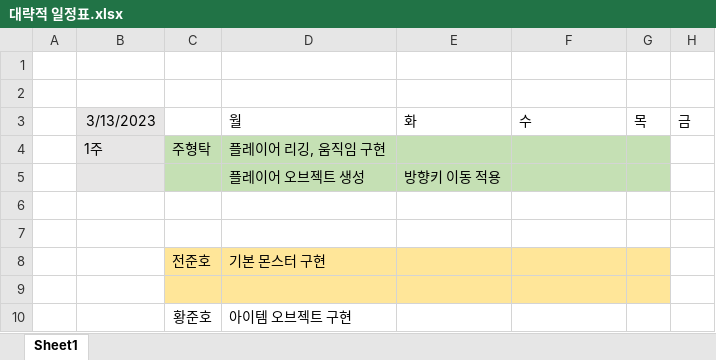
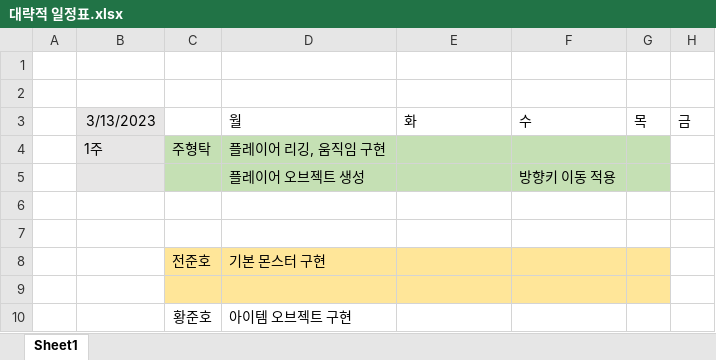
Before and after one commit to hyungtak/AtentsTeamCProject, an Excel workbook: 대략적 일정표.xlsx, sheet Sheet1, drawn as a sheet; only a part is shown; values as stored, in another font and other column widths than the file's, no borders; the diff names each change by its address in the sheet, - before the commit and + after, or states it on an @@ line.

```diff
--- a/대략적 일정표.xlsx (sheet Sheet1)
+++ b/대략적 일정표.xlsx (sheet Sheet1)
-E5: 방향키 이동 적용
+E5: (empty)
-F5: (empty)
+F5: 방향키 이동 적용
```
Also changed, not shown: 1 other file.
